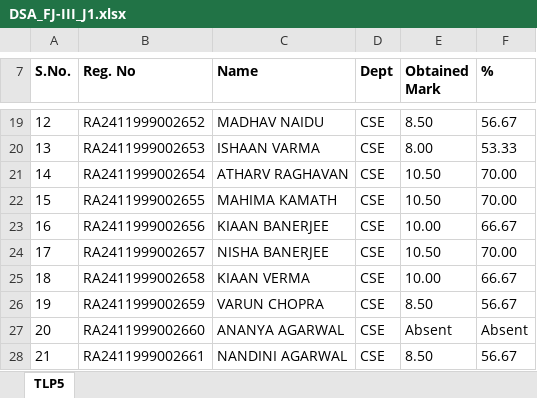
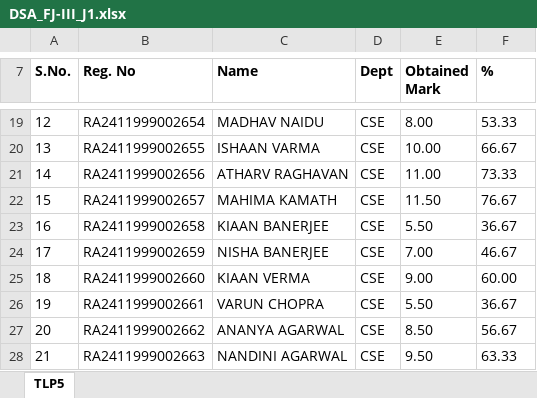
Before and after one commit to YushBytes/Faculty-Project, an Excel workbook: demo/tlp-uploads/DSA_FJ-III_J1.xlsx, sheet TLP5, drawn as a sheet; only a part is shown, gaps mark what is left out; values as stored, in another font and other column widths than the file's, no borders; the diff covers the shown part only; the diff names each change by its address in the sheet, - before the commit and + after, or states it on an @@ line.

```diff
--- a/demo/tlp-uploads/DSA_FJ-III_J1.xlsx (sheet TLP5)
+++ b/demo/tlp-uploads/DSA_FJ-III_J1.xlsx (sheet TLP5)
-B19 (Reg. No): RA2411999002652
+B19 (Reg. No): RA2411999002654
-E19 (Obtained Mark): 8.50
+E19 (Obtained Mark): 8.00
-F19 (%): 56.67
+F19 (%): 53.33
-B20 (Reg. No): RA2411999002653
+B20 (Reg. No): RA2411999002655
-E20 (Obtained Mark): 8.00
+E20 (Obtained Mark): 10.00
-F20 (%): 53.33
+F20 (%): 66.67
-B21 (Reg. No): RA2411999002654
+B21 (Reg. No): RA2411999002656
-E21 (Obtained Mark): 10.50
+E21 (Obtained Mark): 11.00
-F21 (%): 70.00
+F21 (%): 73.33
-B22 (Reg. No): RA2411999002655
+B22 (Reg. No): RA2411999002657
-E22 (Obtained Mark): 10.50
+E22 (Obtained Mark): 11.50
-F22 (%): 70.00
+F22 (%): 76.67
-B23 (Reg. No): RA2411999002656
+B23 (Reg. No): RA2411999002658
-E23 (Obtained Mark): 10.00
+E23 (Obtained Mark): 5.50
-F23 (%): 66.67
+F23 (%): 36.67
-B24 (Reg. No): RA2411999002657
+B24 (Reg. No): RA2411999002659
-E24 (Obtained Mark): 10.50
+E24 (Obtained Mark): 7.00
-F24 (%): 70.00
+F24 (%): 46.67
-B25 (Reg. No): RA2411999002658
+B25 (Reg. No): RA2411999002660
-E25 (Obtained Mark): 10.00
+E25 (Obtained Mark): 9.00
-F25 (%): 66.67
+F25 (%): 60.00
-B26 (Reg. No): RA2411999002659
+B26 (Reg. No): RA2411999002661
-E26 (Obtained Mark): 8.50
+E26 (Obtained Mark): 5.50
-F26 (%): 56.67
+F26 (%): 36.67
-B27 (Reg. No): RA2411999002660
+B27 (Reg. No): RA2411999002662
-E27 (Obtained Mark): Absent
+E27 (Obtained Mark): 8.50
-F27 (%): Absent
+F27 (%): 56.67
-B28 (Reg. No): RA2411999002661
+B28 (Reg. No): RA2411999002663
-E28 (Obtained Mark): 8.50
+E28 (Obtained Mark): 9.50
-F28 (%): 56.67
+F28 (%): 63.33
```
Also changed, not shown: 100 edited cells elsewhere in this sheet, demo/tlp-uploads/DSA_FJ-III_I5.xlsx, demo/tlp-uploads/DSA_FJ-III_J4.xlsx, 21 other files.
